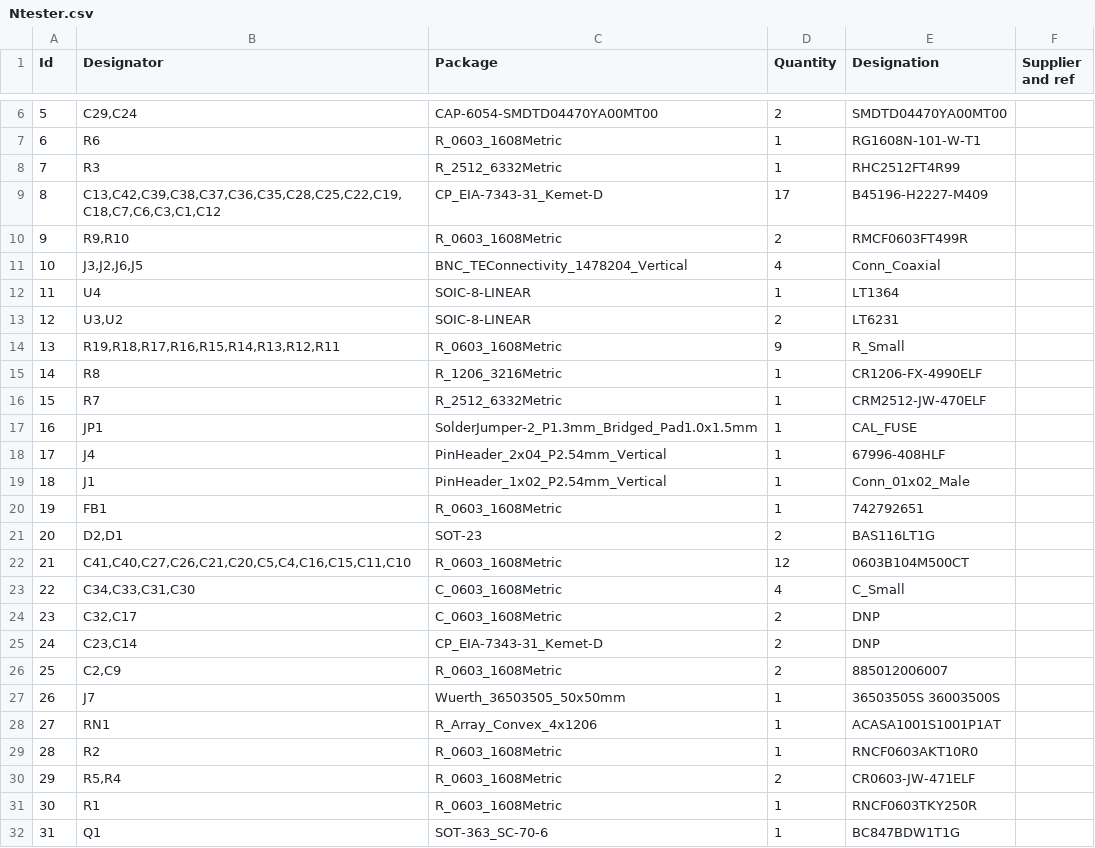
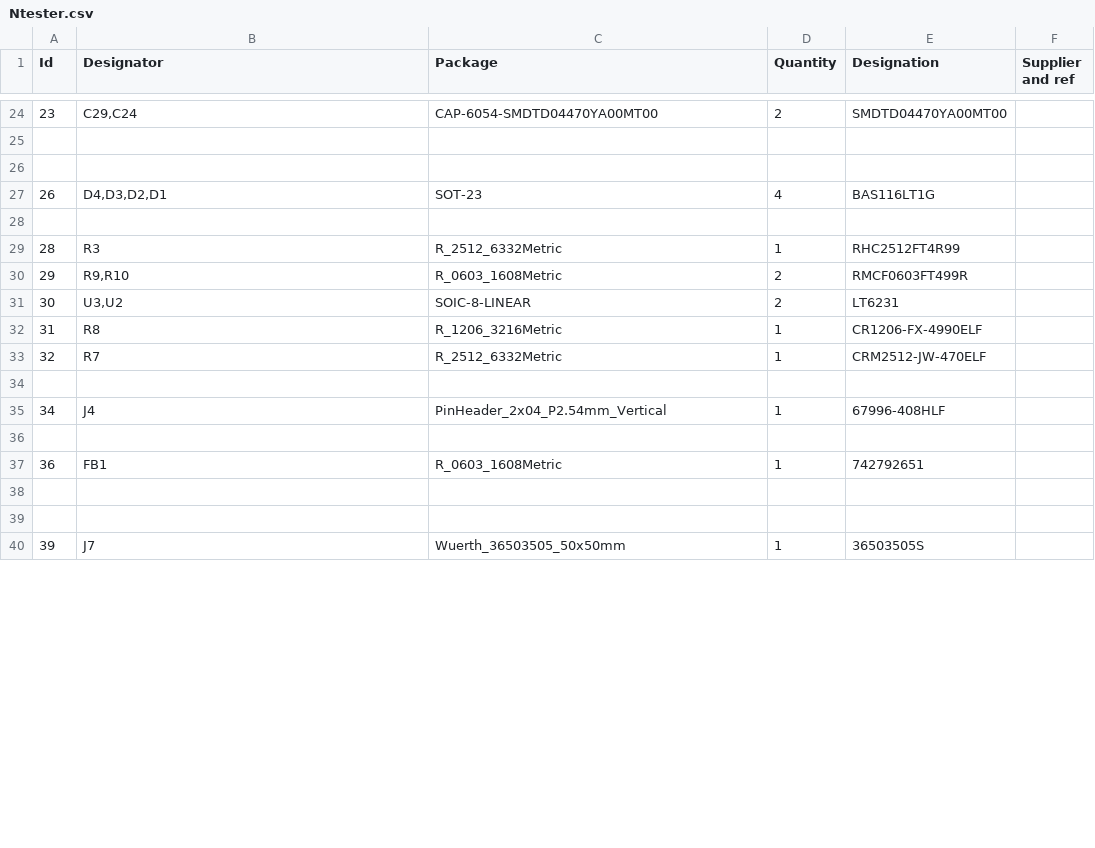
Before and after one commit to PaulWozny/NoiseTester, a CSV file: pcb/pro/Ntester/Ntester.csv, drawn as a sheet; only a part is shown, gaps mark what is left out; the diff covers the shown part only.

Commit message:
changed BOM

```diff
--- a/pcb/pro/Ntester/Ntester.csv
+++ b/pcb/pro/Ntester/Ntester.csv
@@ -6,27 +24,17 @@ Id,Designator,Package,Quantity,Designation,Supplier and ref
-5,"C29,C24",CAP-6054-SMDTD04470YA00MT00,2, SMDTD04470YA00MT00 ,
-6,R6,R_0603_1608Metric,1,RG1608N-101-W-T1,
-7,R3,R_2512_6332Metric,1,RHC2512FT4R99,
-8,"C13,C42,C39,C38,C37,C36,C35,C28,C25,C22,C19,C18,C7,C6,C3,C1,C12",CP_EIA-7343-31_Kemet-D,17,B45196-H2227-M409,
-9,"R9,R10",R_0603_1608Metric,2,RMCF0603FT499R,
-10,"J3,J2,J6,J5",BNC_TEConnectivity_1478204_Vertical,4,Conn_Coaxial,
-11,U4,SOIC-8-LINEAR,1,LT1364,
-12,"U3,U2",SOIC-8-LINEAR,2,LT6231,
-13,"R19,R18,R17,R16,R15,R14,R13,R12,R11",R_0603_1608Metric,9,R_Small,
-14,R8,R_1206_3216Metric,1,CR1206-FX-4990ELF,
-15,R7,R_2512_6332Metric,1,CRM2512-JW-470ELF,
-16,JP1,SolderJumper-2_P1.3mm_Bridged_Pad1.0x1.5mm,1,CAL_FUSE,
-17,J4,PinHeader_2x04_P2.54mm_Vertical,1,67996-408HLF,
-18,J1,PinHeader_1x02_P2.54mm_Vertical,1,Conn_01x02_Male,
-19,FB1,R_0603_1608Metric,1,742792651,
-20,"D2,D1",SOT-23,2,BAS116LT1G,
-21,"C41,C40,C27,C26,C21,C20,C5,C4,C16,C15,C11,C10",R_0603_1608Metric,12,0603B104M500CT ,
-22,"C34,C33,C31,C30",C_0603_1608Metric,4,C_Small,
-23,"C32,C17",C_0603_1608Metric,2,DNP,
-24,"C23,C14",CP_EIA-7343-31_Kemet-D,2,DNP,
-25,"C2,C9",R_0603_1608Metric,2,885012006007,
-26,J7,Wuerth_36503505_50x50mm,1, 36503505S  36003500S ,
-27,RN1,R_Array_Convex_4x1206,1, ACASA1001S1001P1AT ,
-28,R2,R_0603_1608Metric,1,RNCF0603AKT10R0,
-29,"R5,R4",R_0603_1608Metric,2, CR0603-JW-471ELF ,
-30,R1,R_0603_1608Metric,1,RNCF0603TKY250R ,
-31,Q1,SOT-363_SC-70-6,1, BC847BDW1T1G ,
+23,"C29,C24",CAP-6054-SMDTD04470YA00MT00,2, SMDTD04470YA00MT00 ,
+,,,,,
+,,,,,
+26,"D4,D3,D2,D1",SOT-23,4,BAS116LT1G,
+,,,,,
+28,R3,R_2512_6332Metric,1,RHC2512FT4R99,
+29,"R9,R10",R_0603_1608Metric,2,RMCF0603FT499R,
+30,"U3,U2",SOIC-8-LINEAR,2,LT6231,
+31,R8,R_1206_3216Metric,1,CR1206-FX-4990ELF,
+32,R7,R_2512_6332Metric,1,CRM2512-JW-470ELF,
+,,,,,
+34,J4,PinHeader_2x04_P2.54mm_Vertical,1,67996-408HLF,
+,,,,,
+36,FB1,R_0603_1608Metric,1,742792651,
+,,,,,
+,,,,,
+39,J7,Wuerth_36503505_50x50mm,1,36503505S,
```
Also changed, not shown: 20 added rows, 2 removed rows and 12 edited cells elsewhere in this file.
